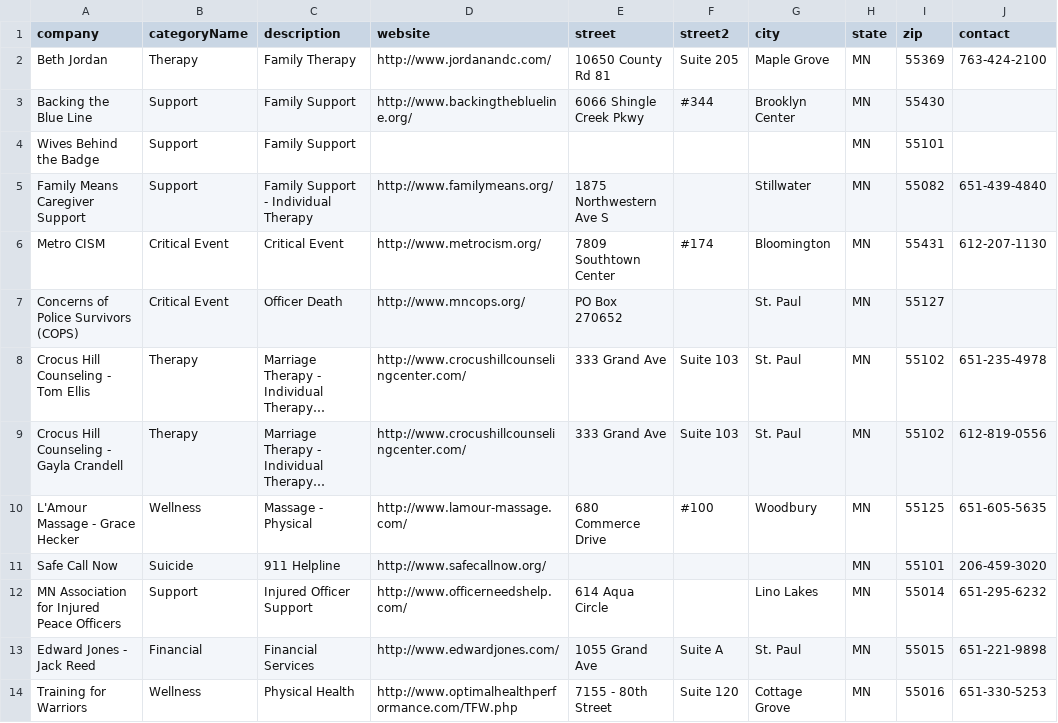
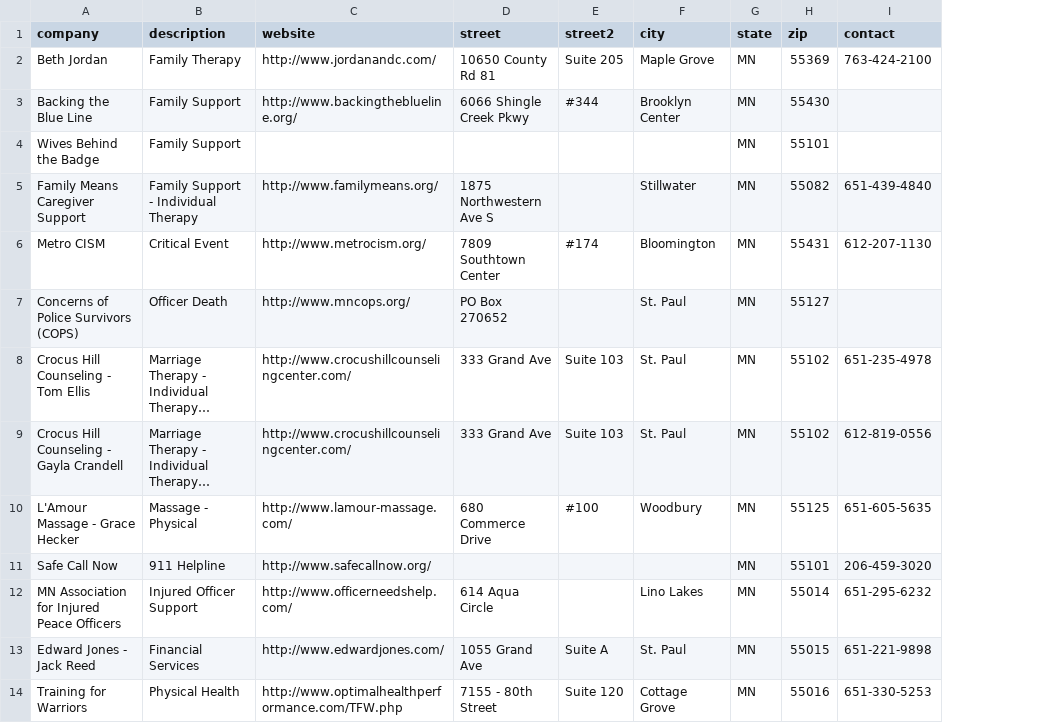
Before and after one commit to PaulKatchmark/blue-watch, a CSV file: blueresources.csv, drawn as a sheet; long unchanged cells end in …; the diff names each change by its address in the sheet, - before the commit and + after, or states it on an @@ line.

```diff
--- a/blueresources.csv
+++ b/blueresources.csv
-column B (categoryName), rows 2-14: Therapy | Support | Support | Support | Critical Event | Critical Event | Therapy | Therapy | Wellness | Suicide | Support | Financial | Wellness
```
Also changed, not shown: 1 other file.
